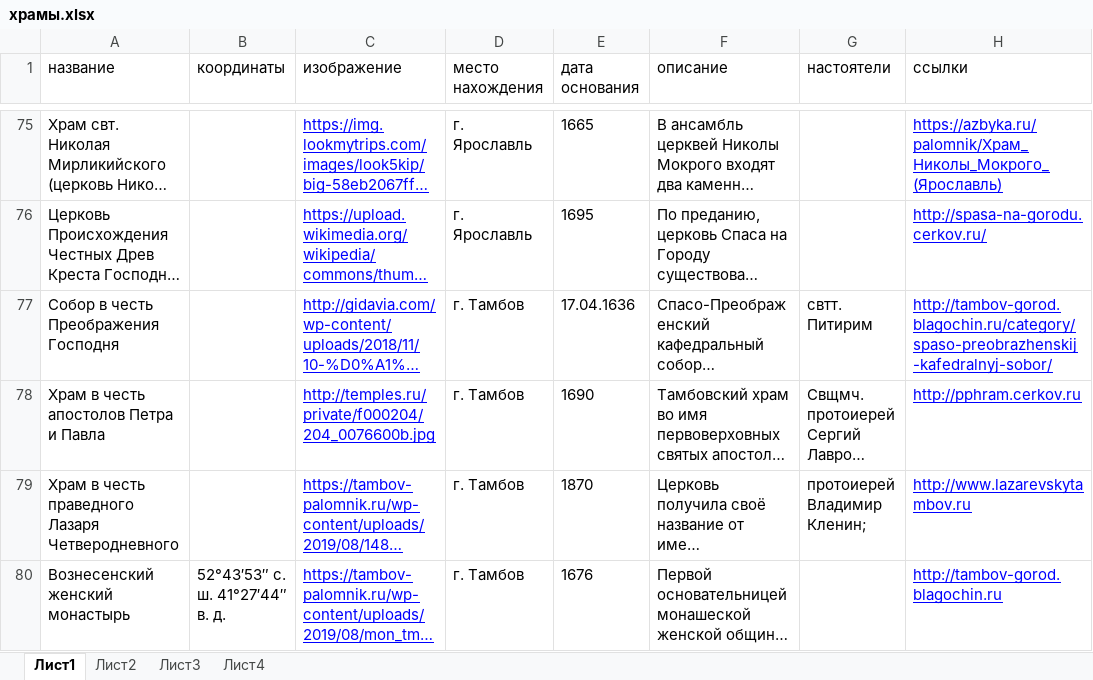
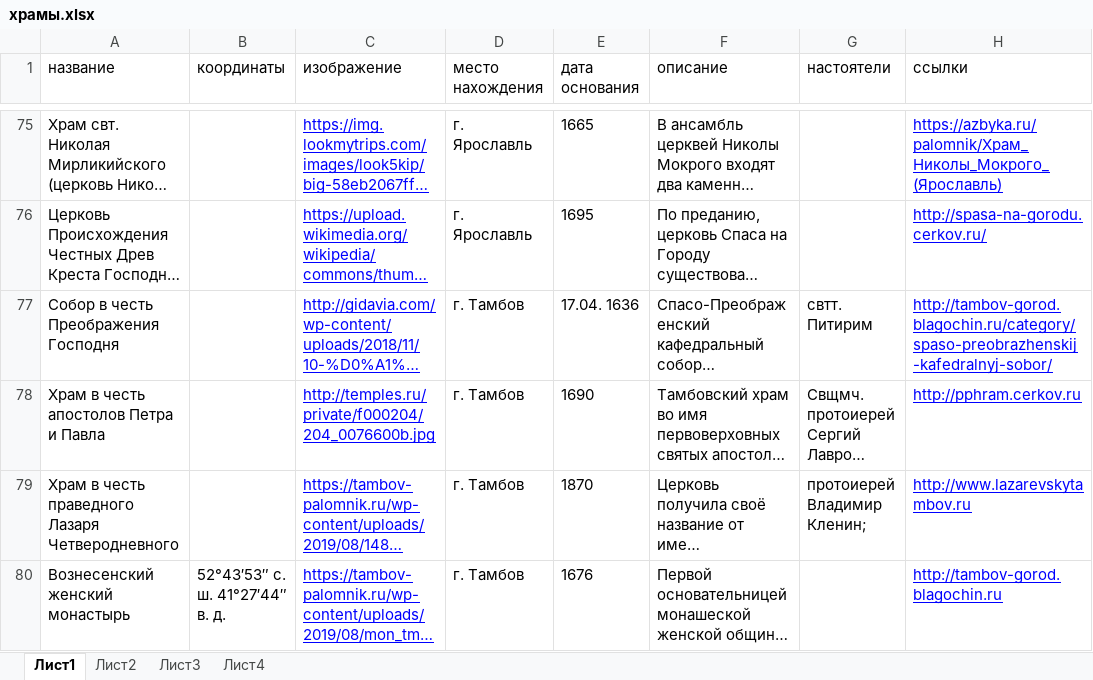
Before and after one commit to solidarik/atlaspravoslavie, an Excel workbook: loadDatabase/religion/храмы.xlsx, sheet Лист1, drawn as a sheet; only a part is shown, gaps mark what is left out; long unchanged cells end in …; values as stored, in another font and other column widths than the file's, no borders; the diff covers the shown part only; the diff names each change by its address in the sheet, - before the commit and + after, or states it on an @@ line.

```diff
--- a/loadDatabase/religion/храмы.xlsx (sheet Лист1)
+++ b/loadDatabase/religion/храмы.xlsx (sheet Лист1)
-E77 (дата основания): 17.04.1636
+E77 (дата основания): 17.04. 1636
```
Also changed, not shown: 15 added rows, 1 edited cell and cell formats elsewhere in this sheet, loadDatabase/religion/святые.xlsx, 10 other files.
